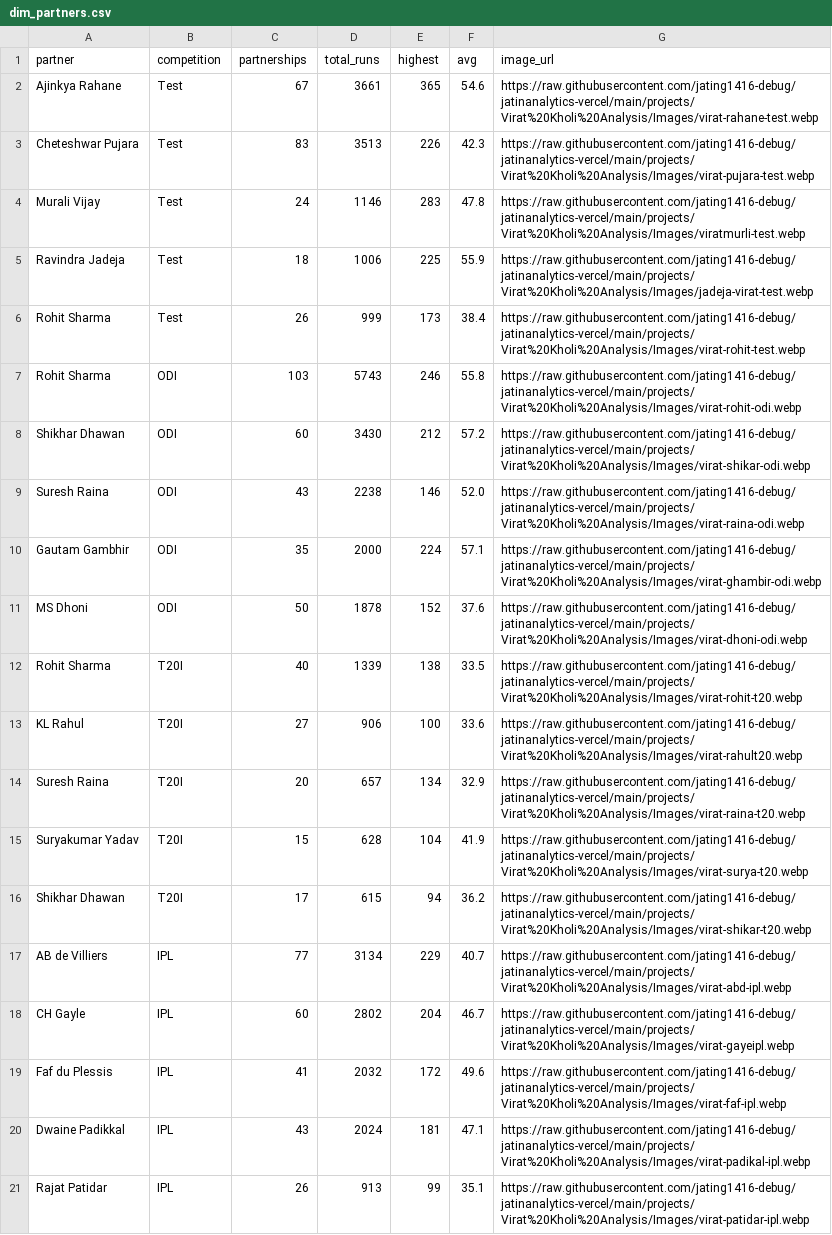
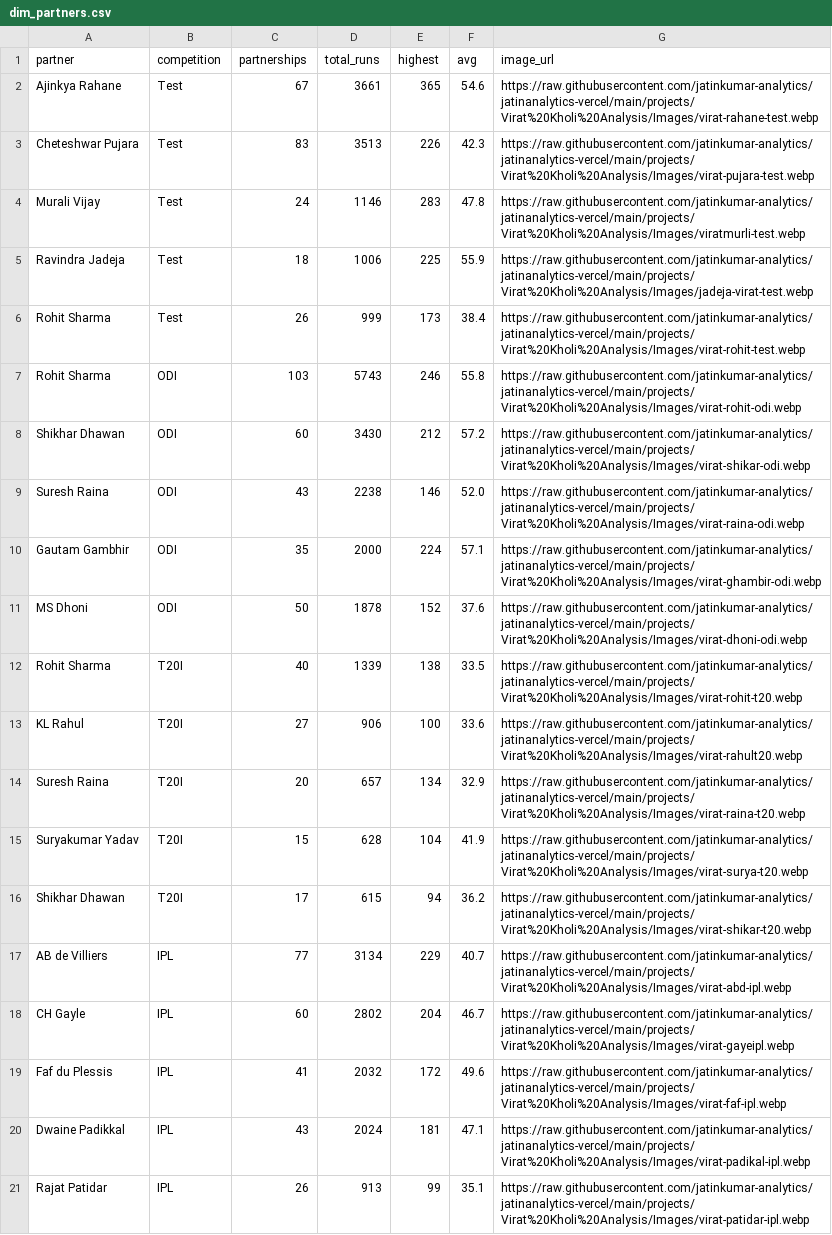
Before and after one commit to jating1416-debug/jatinanalytics-vercel, a CSV file: projects/Virat Kholi Analysis/dim_partners.csv, drawn as a sheet; the diff names each change by its address in the sheet, - before the commit and + after, or states it on an @@ line.

```diff
--- a/projects/Virat Kholi Analysis/dim_partners.csv
+++ b/projects/Virat Kholi Analysis/dim_partners.csv
-G2 (image_url): https://raw.githubusercontent.com/jating1416-debug/jatinanalytics-vercel/main/projects/Virat%20Kholi%20Analysis/Images/virat-rahane-test.webp
+G2 (image_url): https://raw.githubusercontent.com/jatinkumar-analytics/jatinanalytics-vercel/main/projects/Virat%20Kholi%20Analysis/Images/virat-rahane-test.webp
-G3 (image_url): https://raw.githubusercontent.com/jating1416-debug/jatinanalytics-vercel/main/projects/Virat%20Kholi%20Analysis/Images/virat-pujara-test.webp
+G3 (image_url): https://raw.githubusercontent.com/jatinkumar-analytics/jatinanalytics-vercel/main/projects/Virat%20Kholi%20Analysis/Images/virat-pujara-test.webp
-G4 (image_url): https://raw.githubusercontent.com/jating1416-debug/jatinanalytics-vercel/main/projects/Virat%20Kholi%20Analysis/Images/viratmurli-test.webp
+G4 (image_url): https://raw.githubusercontent.com/jatinkumar-analytics/jatinanalytics-vercel/main/projects/Virat%20Kholi%20Analysis/Images/viratmurli-test.webp
-G5 (image_url): https://raw.githubusercontent.com/jating1416-debug/jatinanalytics-vercel/main/projects/Virat%20Kholi%20Analysis/Images/jadeja-virat-test.webp
+G5 (image_url): https://raw.githubusercontent.com/jatinkumar-analytics/jatinanalytics-vercel/main/projects/Virat%20Kholi%20Analysis/Images/jadeja-virat-test.webp
-G6 (image_url): https://raw.githubusercontent.com/jating1416-debug/jatinanalytics-vercel/main/projects/Virat%20Kholi%20Analysis/Images/virat-rohit-test.webp
+G6 (image_url): https://raw.githubusercontent.com/jatinkumar-analytics/jatinanalytics-vercel/main/projects/Virat%20Kholi%20Analysis/Images/virat-rohit-test.webp
-G7 (image_url): https://raw.githubusercontent.com/jating1416-debug/jatinanalytics-vercel/main/projects/Virat%20Kholi%20Analysis/Images/virat-rohit-odi.webp
+G7 (image_url): https://raw.githubusercontent.com/jatinkumar-analytics/jatinanalytics-vercel/main/projects/Virat%20Kholi%20Analysis/Images/virat-rohit-odi.webp
-G8 (image_url): https://raw.githubusercontent.com/jating1416-debug/jatinanalytics-vercel/main/projects/Virat%20Kholi%20Analysis/Images/virat-shikar-odi.webp
+G8 (image_url): https://raw.githubusercontent.com/jatinkumar-analytics/jatinanalytics-vercel/main/projects/Virat%20Kholi%20Analysis/Images/virat-shikar-odi.webp
-G9 (image_url): https://raw.githubusercontent.com/jating1416-debug/jatinanalytics-vercel/main/projects/Virat%20Kholi%20Analysis/Images/virat-raina-odi.webp
+G9 (image_url): https://raw.githubusercontent.com/jatinkumar-analytics/jatinanalytics-vercel/main/projects/Virat%20Kholi%20Analysis/Images/virat-raina-odi.webp
-G10 (image_url): https://raw.githubusercontent.com/jating1416-debug/jatinanalytics-vercel/main/projects/Virat%20Kholi%20Analysis/Images/virat-ghambir-odi.webp
+G10 (image_url): https://raw.githubusercontent.com/jatinkumar-analytics/jatinanalytics-vercel/main/projects/Virat%20Kholi%20Analysis/Images/virat-ghambir-odi.webp
-G11 (image_url): https://raw.githubusercontent.com/jating1416-debug/jatinanalytics-vercel/main/projects/Virat%20Kholi%20Analysis/Images/virat-dhoni-odi.webp
+G11 (image_url): https://raw.githubusercontent.com/jatinkumar-analytics/jatinanalytics-vercel/main/projects/Virat%20Kholi%20Analysis/Images/virat-dhoni-odi.webp
-G12 (image_url): https://raw.githubusercontent.com/jating1416-debug/jatinanalytics-vercel/main/projects/Virat%20Kholi%20Analysis/Images/virat-rohit-t20.webp
+G12 (image_url): https://raw.githubusercontent.com/jatinkumar-analytics/jatinanalytics-vercel/main/projects/Virat%20Kholi%20Analysis/Images/virat-rohit-t20.webp
-G13 (image_url): https://raw.githubusercontent.com/jating1416-debug/jatinanalytics-vercel/main/projects/Virat%20Kholi%20Analysis/Images/virat-rahult20.webp
+G13 (image_url): https://raw.githubusercontent.com/jatinkumar-analytics/jatinanalytics-vercel/main/projects/Virat%20Kholi%20Analysis/Images/virat-rahult20.webp
-G14 (image_url): https://raw.githubusercontent.com/jating1416-debug/jatinanalytics-vercel/main/projects/Virat%20Kholi%20Analysis/Images/virat-raina-t20.webp
+G14 (image_url): https://raw.githubusercontent.com/jatinkumar-analytics/jatinanalytics-vercel/main/projects/Virat%20Kholi%20Analysis/Images/virat-raina-t20.webp
-G15 (image_url): https://raw.githubusercontent.com/jating1416-debug/jatinanalytics-vercel/main/projects/Virat%20Kholi%20Analysis/Images/virat-surya-t20.webp
+G15 (image_url): https://raw.githubusercontent.com/jatinkumar-analytics/jatinanalytics-vercel/main/projects/Virat%20Kholi%20Analysis/Images/virat-surya-t20.webp
-G16 (image_url): https://raw.githubusercontent.com/jating1416-debug/jatinanalytics-vercel/main/projects/Virat%20Kholi%20Analysis/Images/virat-shikar-t20.webp
+G16 (image_url): https://raw.githubusercontent.com/jatinkumar-analytics/jatinanalytics-vercel/main/projects/Virat%20Kholi%20Analysis/Images/virat-shikar-t20.webp
-G17 (image_url): https://raw.githubusercontent.com/jating1416-debug/jatinanalytics-vercel/main/projects/Virat%20Kholi%20Analysis/Images/virat-abd-ipl.webp
+G17 (image_url): https://raw.githubusercontent.com/jatinkumar-analytics/jatinanalytics-vercel/main/projects/Virat%20Kholi%20Analysis/Images/virat-abd-ipl.webp
-G18 (image_url): https://raw.githubusercontent.com/jating1416-debug/jatinanalytics-vercel/main/projects/Virat%20Kholi%20Analysis/Images/virat-gayeipl.webp
+G18 (image_url): https://raw.githubusercontent.com/jatinkumar-analytics/jatinanalytics-vercel/main/projects/Virat%20Kholi%20Analysis/Images/virat-gayeipl.webp
-G19 (image_url): https://raw.githubusercontent.com/jating1416-debug/jatinanalytics-vercel/main/projects/Virat%20Kholi%20Analysis/Images/virat-faf-ipl.webp
+G19 (image_url): https://raw.githubusercontent.com/jatinkumar-analytics/jatinanalytics-vercel/main/projects/Virat%20Kholi%20Analysis/Images/virat-faf-ipl.webp
-G20 (image_url): https://raw.githubusercontent.com/jating1416-debug/jatinanalytics-vercel/main/projects/Virat%20Kholi%20Analysis/Images/virat-padikal-ipl.webp
+G20 (image_url): https://raw.githubusercontent.com/jatinkumar-analytics/jatinanalytics-vercel/main/projects/Virat%20Kholi%20Analysis/Images/virat-padikal-ipl.webp
-G21 (image_url): https://raw.githubusercontent.com/jating1416-debug/jatinanalytics-vercel/main/projects/Virat%20Kholi%20Analysis/Images/virat-patidar-ipl.webp
+G21 (image_url): https://raw.githubusercontent.com/jatinkumar-analytics/jatinanalytics-vercel/main/projects/Virat%20Kholi%20Analysis/Images/virat-patidar-ipl.webp
```
Also changed, not shown: projects/Virat Kholi Analysis/dim_kits.csv, 9 other files.
